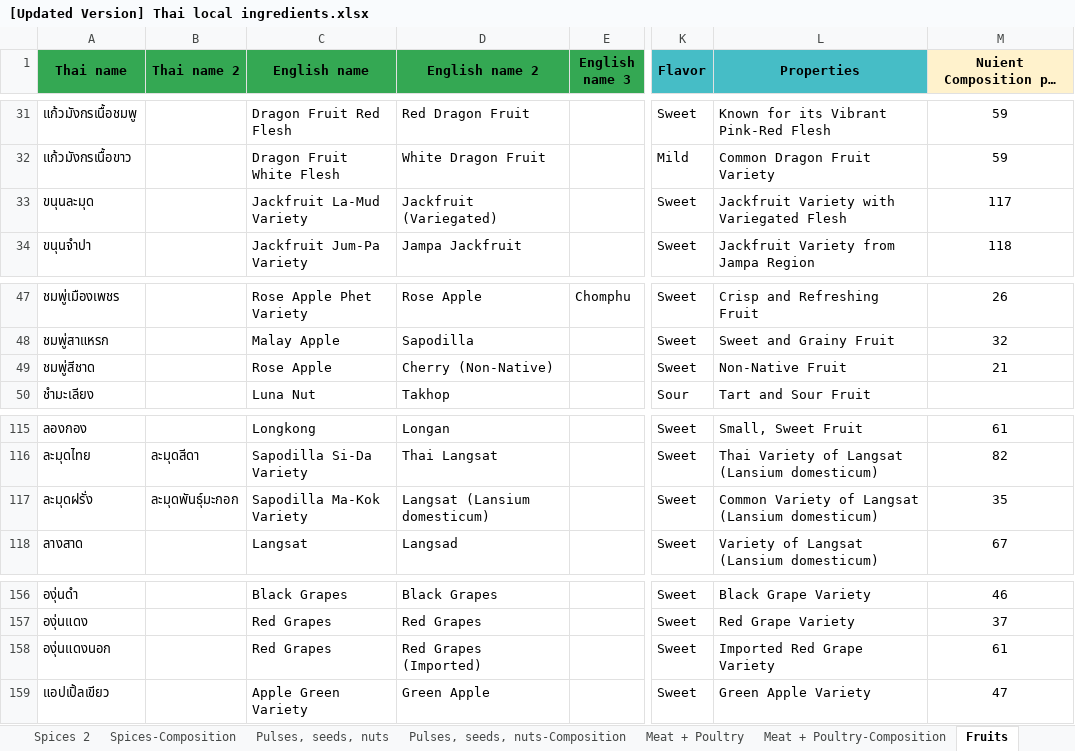
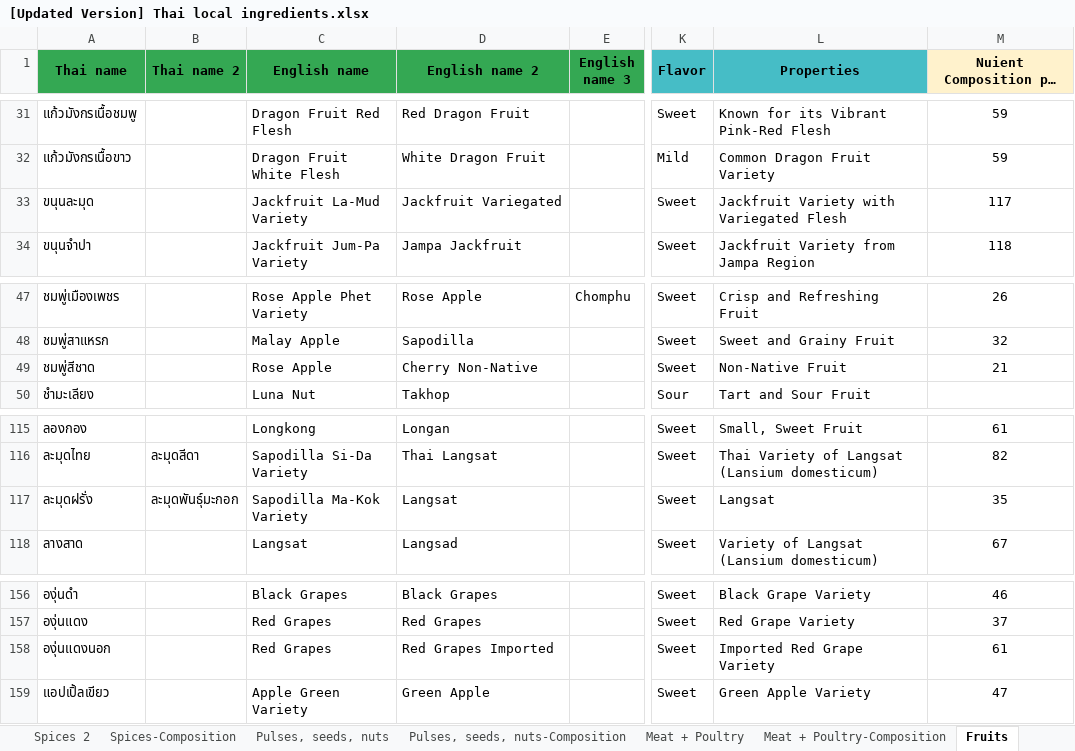
Before and after one commit to cigarabbit/SP2023-58-IngOn, an Excel workbook: [Updated Version] Thai local ingredients.xlsx, sheet Fruits, drawn as a sheet; only a part is shown, gaps mark what is left out; long unchanged cells end in …; values as stored, in another font and other column widths than the file's, no borders; charts and pictures not drawn; the diff names each change by its address in the sheet, - before the commit and + after, or states it on an @@ line.

```diff
--- a/[Updated Version] Thai local ingredients.xlsx (sheet Fruits)
+++ b/[Updated Version] Thai local ingredients.xlsx (sheet Fruits)
-D33 (English name 2): Jackfruit (Variegated)
+D33 (English name 2): Jackfruit Variegated
-D49 (English name 2): Cherry (Non-Native)
+D49 (English name 2): Cherry Non-Native
-D117 (English name 2): Langsat (Lansium domesticum)
+D117 (English name 2): Langsat
-L117 (Properties): Common Variety of Langsat (Lansium domesticum)
+L117 (Properties): Langsat
-D158 (English name 2): Red Grapes (Imported)
+D158 (English name 2): Red Grapes Imported
```
Also changed, not shown: sheet Spices 2, sheet Shellfish, sheet Shellfish-Composition, 4 other files.
